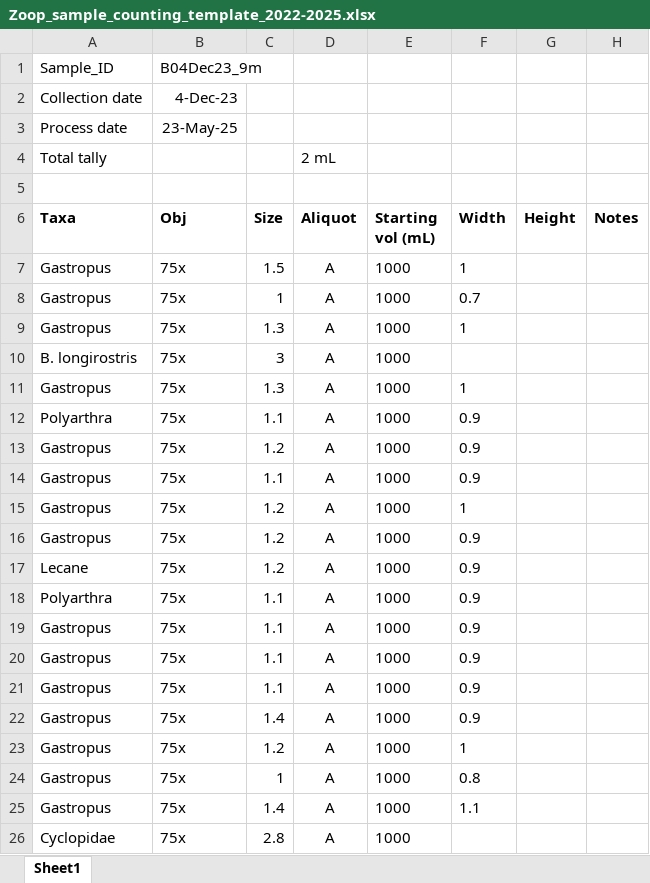
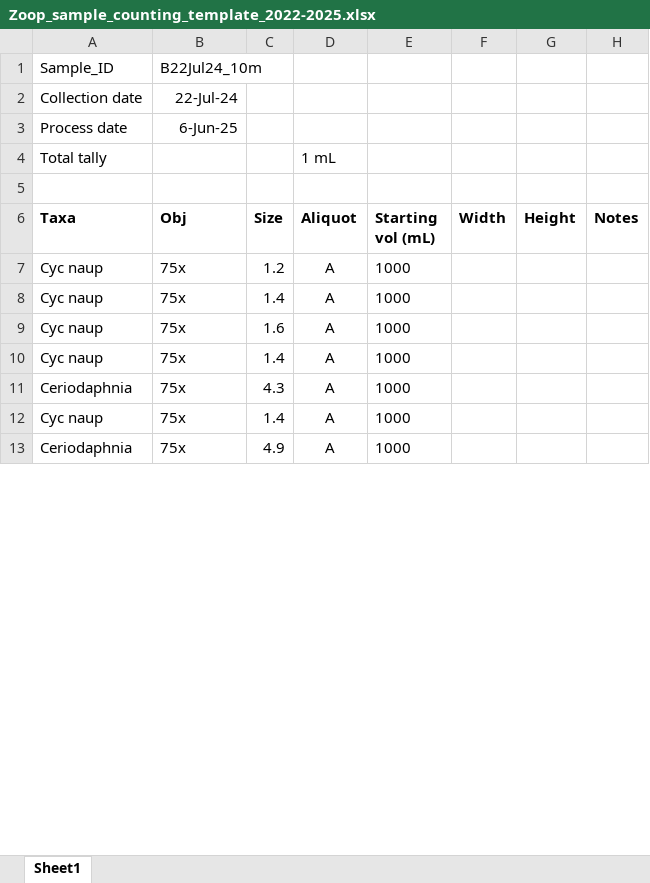
Before and after one commit to hlwander/zooplankton, an Excel workbook: Summer2022-2025-DataAnalysis/RawData/Zoop_sample_counting_template_2022-2025.xlsx, sheet Sheet1, drawn as a sheet; only a part is shown; values as stored, in another font and other column widths than the file's, no borders; removed rows and columns are numbered as before the commit, all else as after; the diff covers the shown part only; the diff names each change by its address in the sheet, - before the commit and + after, or states it on an @@ line.

```diff
--- a/Summer2022-2025-DataAnalysis/RawData/Zoop_sample_counting_template_2022-2025.xlsx (sheet Sheet1)
+++ b/Summer2022-2025-DataAnalysis/RawData/Zoop_sample_counting_template_2022-2025.xlsx (sheet Sheet1)
-B1 (Obj): B04Dec23_9m
+B1 (Obj): B22Jul24_10m
-B2 (Obj): 4-Dec-23
+B2 (Obj): 22-Jul-24
-B3 (Obj): 23-May-25
+B3 (Obj): 6-Jun-25
-D4 (Aliquot): 2 mL
+D4 (Aliquot): 1 mL
-row 7: Gastropus | 75x | 1.5 | A | 1000 | 1
-row 8: Gastropus | 75x | 1 | A | 1000 | 0.7
-row 9: Gastropus | 75x | 1.3 | A | 1000 | 1
-row 10: B. longirostris | 75x | 3 | A | 1000
-row 11: Gastropus | 75x | 1.3 | A | 1000 | 1
-row 12: Polyarthra | 75x | 1.1 | A | 1000 | 0.9
-A7:A8 (Taxa): Gastropus
+A7:A8 (Taxa): Cyc naup
-F7:F8 (Width): 0.9
+F7:F8 (Width): (empty)
-C8 (Size): 1.1
+C8 (Size): 1.4
-row 15: Gastropus | 75x | 1.2 | A | 1000 | 1
-row 16: Gastropus | 75x | 1.2 | A | 1000 | 0.9
-A9 (Taxa): Lecane
+A9 (Taxa): Cyc naup
-C9 (Size): 1.2
+C9 (Size): 1.6
-F9 (Width): 0.9
+F9 (Width): (empty)
-row 18: Polyarthra | 75x | 1.1 | A | 1000 | 0.9
-row 19: Gastropus | 75x | 1.1 | A | 1000 | 0.9
-row 20: Gastropus | 75x | 1.1 | A | 1000 | 0.9
-row 21: Gastropus | 75x | 1.1 | A | 1000 | 0.9
-A10 (Taxa): Gastropus
+A10 (Taxa): Cyc naup
-F10 (Width): 0.9
+F10 (Width): (empty)
-A11 (Taxa): Gastropus
+A11 (Taxa): Ceriodaphnia
-C11 (Size): 1.2
+C11 (Size): 4.3
-F11 (Width): 1
+F11 (Width): (empty)
-row 24: Gastropus | 75x | 1 | A | 1000 | 0.8
-A12 (Taxa): Gastropus
+A12 (Taxa): Cyc naup
-F12 (Width): 1.1
+F12 (Width): (empty)
-A13 (Taxa): Cyclopidae
+A13 (Taxa): Ceriodaphnia
-C13 (Size): 2.8
+C13 (Size): 4.9
```
Also changed, not shown: other rows of this sheet.
